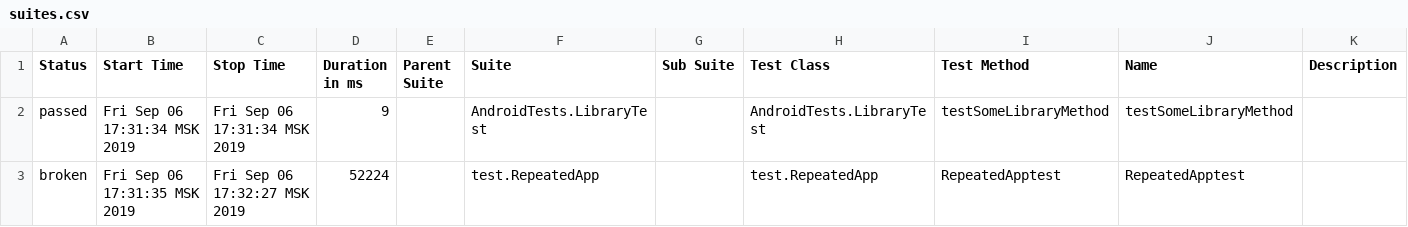
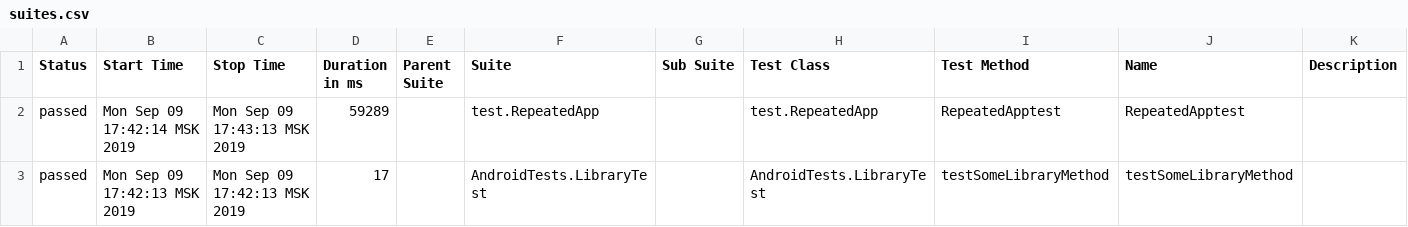
Before and after one commit to PRodyakin/AllureReport.github.io, a CSV file: data/suites.csv, drawn as a sheet.

```diff
--- a/data/suites.csv
+++ b/data/suites.csv
@@ -1,3 +1,3 @@
 "Status","Start Time","Stop Time","Duration in ms","Parent Suite","Suite","Sub Suite","Test Class","Test Method","Name","Description"
-"passed","Fri Sep 06 17:31:34 MSK 2019","Fri Sep 06 17:31:34 MSK 2019","9","","AndroidTests.LibraryTest","","AndroidTests.LibraryTest","testSomeLibraryMethod","testSomeLibraryMethod",""
-"broken","Fri Sep 06 17:31:35 MSK 2019","Fri Sep 06 17:32:27 MSK 2019","52224","","test.RepeatedApp","","test.RepeatedApp","RepeatedApptest","RepeatedApptest",""
+"passed","Mon Sep 09 17:42:14 MSK 2019","Mon Sep 09 17:43:13 MSK 2019","59289","","test.RepeatedApp","","test.RepeatedApp","RepeatedApptest","RepeatedApptest",""
+"passed","Mon Sep 09 17:42:13 MSK 2019","Mon Sep 09 17:42:13 MSK 2019","17","","AndroidTests.LibraryTest","","AndroidTests.LibraryTest","testSomeLibraryMethod","testSomeLibraryMethod",""
```
Also changed, not shown: data/behaviors.csv, 24 other files.
